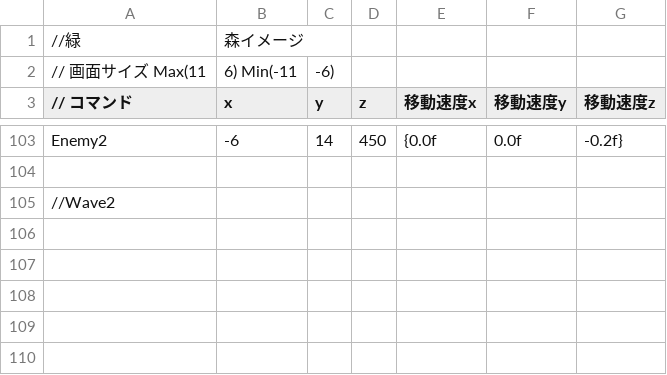
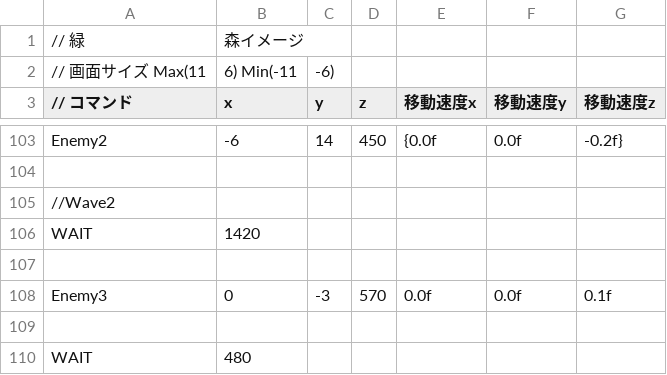
Before and after one commit to OrangeRL/JapanGameAwardsProto, a CSV file: CG2/Resources/csv/enemy.csv, drawn as a sheet; only a part is shown, gaps mark what is left out.

```diff
--- a/CG2/Resources/csv/enemy.csv
+++ b/CG2/Resources/csv/enemy.csv
@@ -1,2 +1,2 @@
-//緑,森イメージ
+// 緑,森イメージ
 // 画面サイズ Max(11,6) Min(-11,-6)
@@ -105 +105,6 @@ Enemy2,-6,14,450,{0.0f,0.0f,-0.2f}
 //Wave2
+WAIT,1420,,
+
+Enemy3, 0,-3,570,  0.0f,0.0f,0.1f
+
+WAIT,480,,
```
Also changed, not shown: CG2/Resources/csv/bossAttack.csv, 4 other files.
